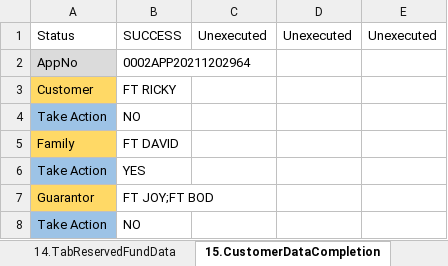
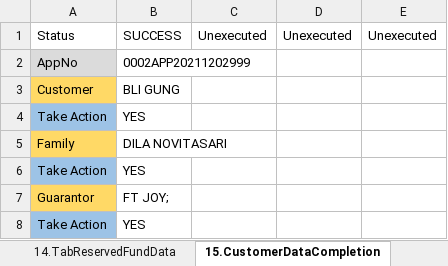
Before and after one commit to qcadins/DemoWorkflow, an Excel workbook: Excel/2. DataFile_NAP_CF4W.xlsx, sheet 15.CustomerDataCompletion, drawn as a sheet; values as stored, in another font and other column widths than the file's, no borders; removed rows and columns are numbered as before the commit, all else as after; the diff names each change by its address in the sheet, - before the commit and + after, or states it on an @@ line.

```diff
--- a/Excel/2. DataFile_NAP_CF4W.xlsx (sheet 15.CustomerDataCompletion)
+++ b/Excel/2. DataFile_NAP_CF4W.xlsx (sheet 15.CustomerDataCompletion)
-B2: 0002APP20211202964
+B2: 0002APP20211202999
-B3: FT RICKY
+B3: BLI GUNG
-row 4: Take Action | NO
-row 5: Family | FT DAVID
+row 5: Family | DILA NOVITASARI
+row 6: Take Action | YES
-B7: FT JOY;FT BOD
+B7: FT JOY;
-B8: NO
+B8: YES
```
Also changed, not shown: sheet 13.TabCommissionData, sheet 1.TabCustomerMainData, sheet 2.TabFamilyData, sheet 10.TabFinancialData, sheet 4.DuplicateChecking, sheet 3a.TabGuarantorDataPersonal, 8 more sheets, Excel/3. CustomerDataCompletion-Personal - Customer.xlsx, Excel/4. CustomerDataCompletion-Personal - Family.xlsm, 3 other files.
